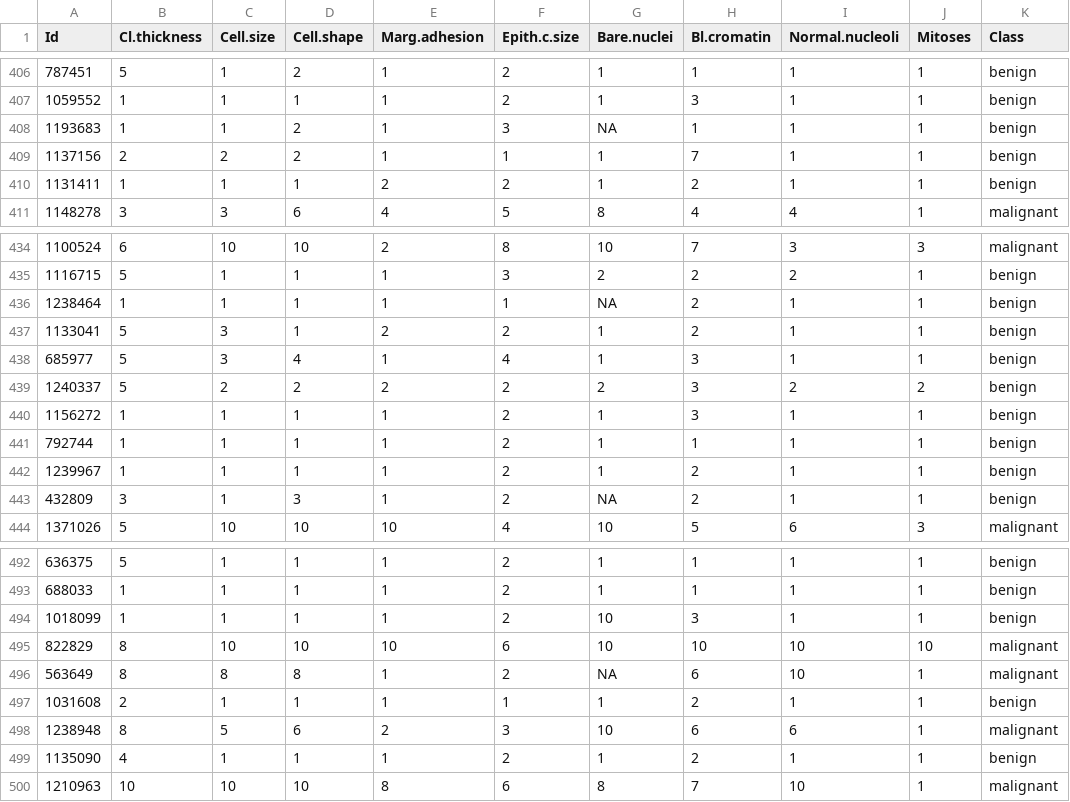
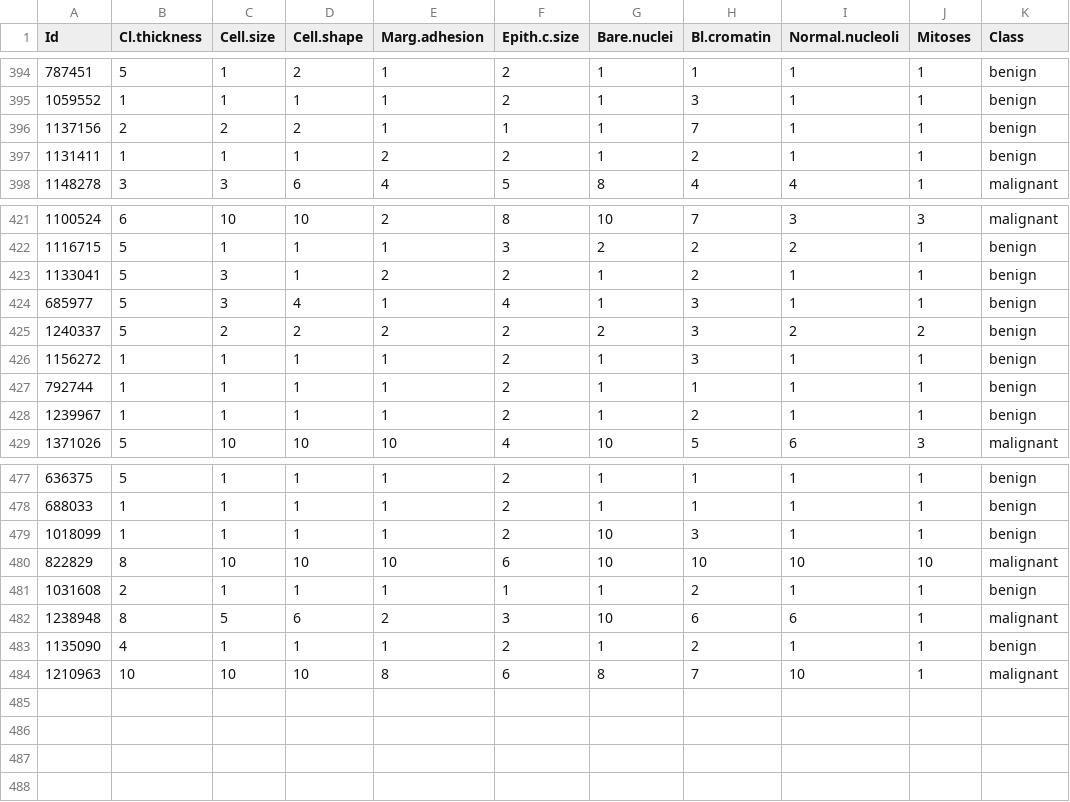
Before and after one commit to therbootcamp/BaselRBootcamp_2018April, a CSV file: _sessions/_data/data_BaselRBootcamp_Day3/breastcancer_test.csv, drawn as a sheet; only a part is shown, gaps mark what is left out; the diff covers the shown part only.

```diff
--- a/_sessions/_data/data_BaselRBootcamp_Day3/breastcancer_test.csv
+++ b/_sessions/_data/data_BaselRBootcamp_Day3/breastcancer_test.csv
@@ -407,3 +395,2 @@ Id,Cl.thickness,Cell.size,Cell.shape,Marg.adhesion,Epith.c.size,Bare.nuclei,Bl.c
 1059552,1,1,1,1,2,1,3,1,1,benign
-1193683,1,1,2,1,3,NA,1,1,1,benign
 1137156,2,2,2,1,1,1,7,1,1,benign
@@ -435,3 +422,2 @@ Id,Cl.thickness,Cell.size,Cell.shape,Marg.adhesion,Epith.c.size,Bare.nuclei,Bl.c
 1116715,5,1,1,1,3,2,2,2,1,benign
-1238464,1,1,1,1,1,NA,2,1,1,benign
 1133041,5,3,1,2,2,1,2,1,1,benign
@@ -442,3 +428,2 @@ Id,Cl.thickness,Cell.size,Cell.shape,Marg.adhesion,Epith.c.size,Bare.nuclei,Bl.c
 1239967,1,1,1,1,2,1,2,1,1,benign
-432809,3,1,3,1,2,NA,2,1,1,benign
 1371026,5,10,10,10,4,10,5,6,3,malignant
@@ -495,3 +480,2 @@ Id,Cl.thickness,Cell.size,Cell.shape,Marg.adhesion,Epith.c.size,Bare.nuclei,Bl.c
 822829,8,10,10,10,6,10,10,10,10,malignant
-563649,8,8,8,1,2,NA,6,10,1,malignant
 1031608,2,1,1,1,1,1,2,1,1,benign
```
Also changed, not shown: 12 removed rows elsewhere in this file, _sessions/_data/data_BaselRBootcamp_Day3/breastcancer_train.csv, 6 other files.
